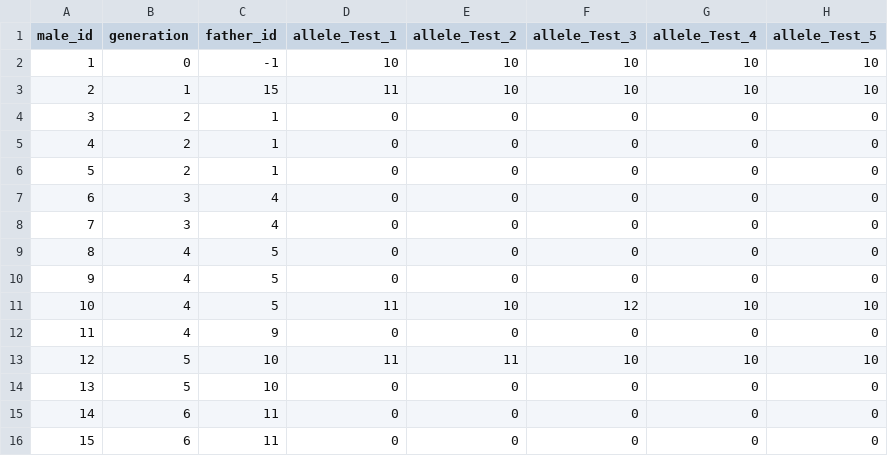
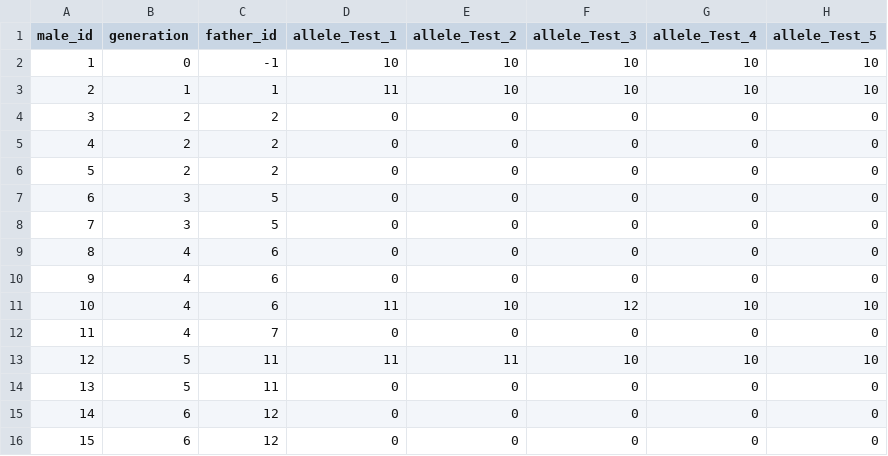
Before and after one commit to JanneBerger/ExactYSTR, a CSV file: Pedigrees/G01.csv, drawn as a sheet; only a part is shown; the diff names each change by its address in the sheet, - before the commit and + after, or states it on an @@ line.

```diff
--- a/Pedigrees/G01.csv
+++ b/Pedigrees/G01.csv
-C3 (father_id): 15
+C3 (father_id): 1
-C4:C6 (father_id): 1
+C4:C6 (father_id): 2
-C7:C8 (father_id): 4
+C7:C8 (father_id): 5
-C9:C11 (father_id): 5
+C9:C11 (father_id): 6
-C12 (father_id): 9
+C12 (father_id): 7
-C13:C14 (father_id): 10
+C13:C14 (father_id): 11
-C15:C16 (father_id): 11
+C15:C16 (father_id): 12
```
